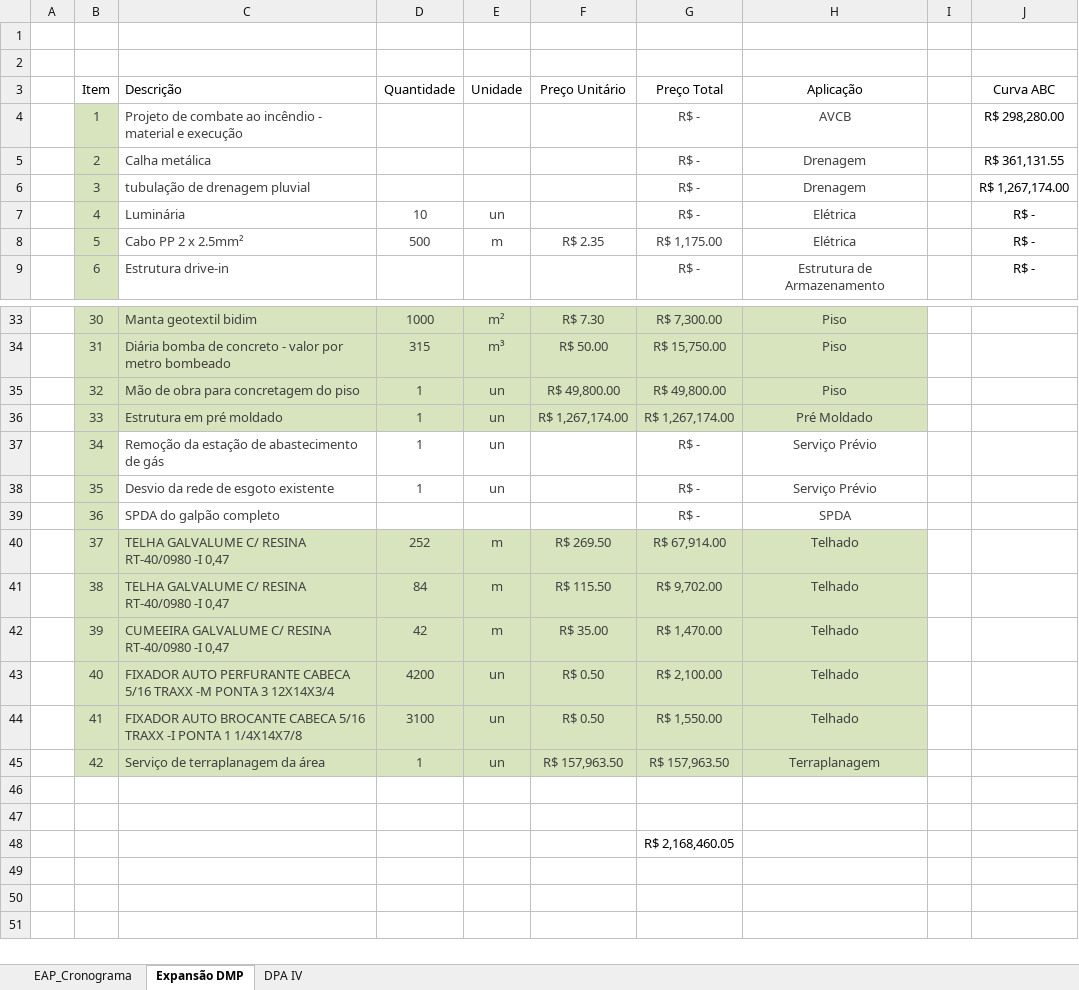
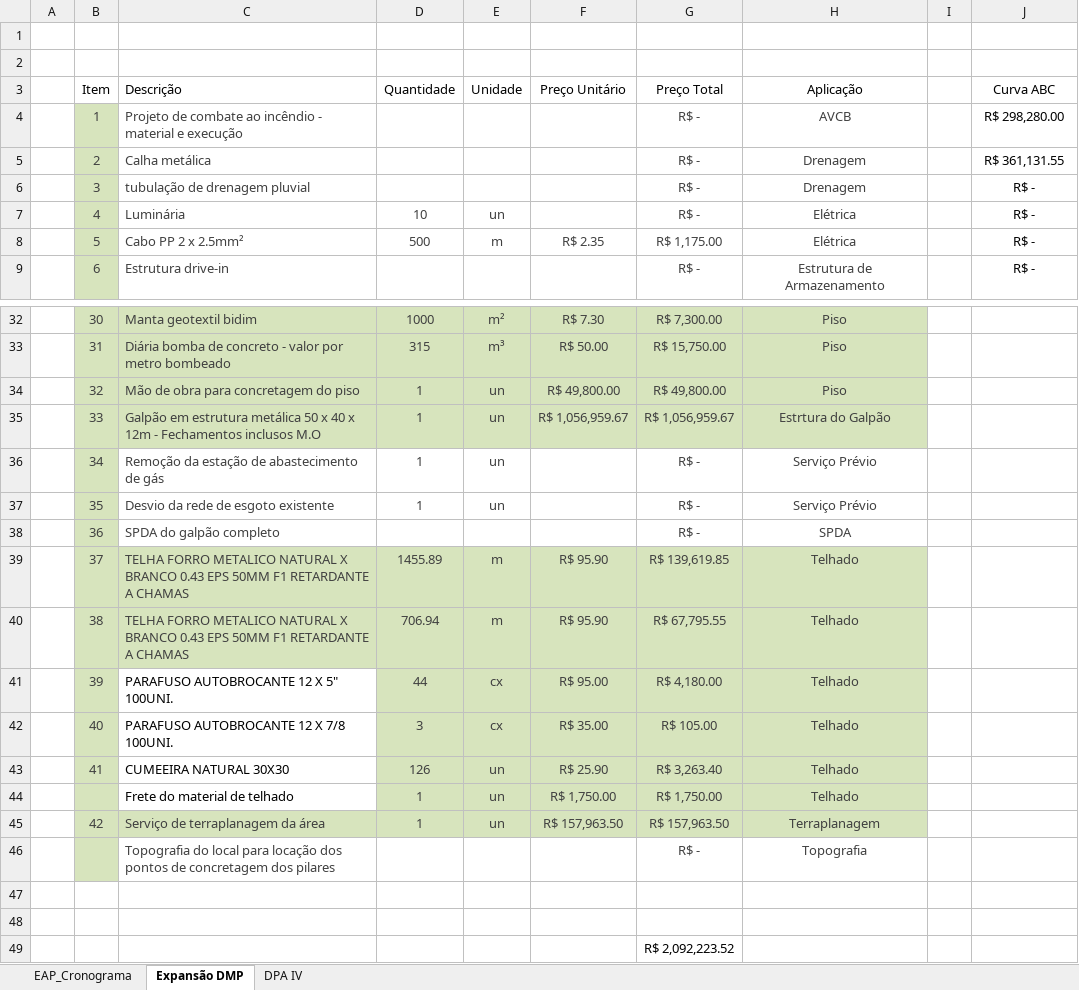
Before and after one commit to Geanfer10/-painel-curva-abc, an Excel workbook: dados/planilha.xlsx, sheet Expansão DMP, drawn as a sheet; only a part is shown, gaps mark what is left out; values as stored, in another font and other column widths than the file's, no borders; table styles not drawn; addresses are those after the commit; the diff covers the shown part only; the diff names each change by its address in the sheet, - before the commit and + after, or states it on an @@ line.

Commit message:
Atualiza planilha 09/10/2026 09:15

```diff
--- a/dados/planilha.xlsx (sheet Expansão DMP)
+++ b/dados/planilha.xlsx (sheet Expansão DMP)
-J6 (Curva ABC): R$ 1,267,174.00
+J6 (Curva ABC): R$ -
-C35 (Descrição): Estrutura em pré moldado
+C35 (Descrição): Galpão em estrutura metálica 50 x 40 x 12m - Fechamentos inclusos M.O
-F35 (Preço Unitário): R$ 1,267,174.00
+F35 (Preço Unitário): R$ 1,056,959.67
-G35 (Preço Total): R$ 1,267,174.00
+G35 (Preço Total): R$ 1,056,959.67
-H35 (Aplicação): Pré Moldado
+H35 (Aplicação): Estrtura do Galpão
-C39:C40 (Descrição): TELHA GALVALUME C/ RESINA RT-40/0980 -I 0,47
+C39:C40 (Descrição): TELHA FORRO METALICO NATURAL X BRANCO 0.43 EPS 50MM F1 RETARDANTE A CHAMAS
-D39 (Quantidade): 252
+D39 (Quantidade): 1455.89
-F39 (Preço Unitário): R$ 269.50
+F39 (Preço Unitário): R$ 95.90
-G39 (Preço Total): R$ 67,914.00
+G39 (Preço Total): R$ 139,619.85
-D40 (Quantidade): 84
+D40 (Quantidade): 706.94
-F40 (Preço Unitário): R$ 115.50
+F40 (Preço Unitário): R$ 95.90
-G40 (Preço Total): R$ 9,702.00
+G40 (Preço Total): R$ 67,795.55
-C41 (Descrição): CUMEEIRA GALVALUME C/ RESINA RT-40/0980 -I 0,47
+C41 (Descrição): PARAFUSO AUTOBROCANTE 12 X 5" 100UNI.
@@ C41:C43 fill: #D7E4BD → none, text colour: #404040 → black @@
-D41 (Quantidade): 42
+D41 (Quantidade): 44
-E41 (Unidade): m
+E41 (Unidade): cx
-F41 (Preço Unitário): R$ 35.00
+F41 (Preço Unitário): R$ 95.00
-G41 (Preço Total): R$ 1,470.00
+G41 (Preço Total): R$ 4,180.00
-C42 (Descrição): FIXADOR AUTO PERFURANTE CABECA 5/16 TRAXX -M PONTA 3 12X14X3/4
+C42 (Descrição): PARAFUSO AUTOBROCANTE 12 X 7/8 100UNI.
-D42 (Quantidade): 4200
+D42 (Quantidade): 3
-E42 (Unidade): un
+E42 (Unidade): cx
-F42 (Preço Unitário): R$ 0.50
+F42 (Preço Unitário): R$ 35.00
-G42 (Preço Total): R$ 2,100.00
+G42 (Preço Total): R$ 105.00
-C43 (Descrição): FIXADOR AUTO BROCANTE CABECA 5/16 TRAXX -I PONTA 1 1/4X14X7/8
+C43 (Descrição): CUMEEIRA NATURAL 30X30
-D43 (Quantidade): 3100
+D43 (Quantidade): 126
-F43 (Preço Unitário): R$ 0.50
+F43 (Preço Unitário): R$ 25.90
-G43 (Preço Total): R$ 1,550.00
+G43 (Preço Total): R$ 3,263.40
+row 44:  |  | Frete do material de telhado | 1 | un | R$ 1,750.00 | R$ 1,750.00 | Telhado
+row 46:  |  | Topografia do local para locação dos pontos de concretagem dos pilares |  |  |  | R$ - | Topografia
-G49 (Preço Total): R$ 2,168,460.05
+G49 (Preço Total): R$ 2,092,223.52
```
Also changed, not shown: 1 removed row and 2 edited cells elsewhere in this sheet, formulas that keep their value.
